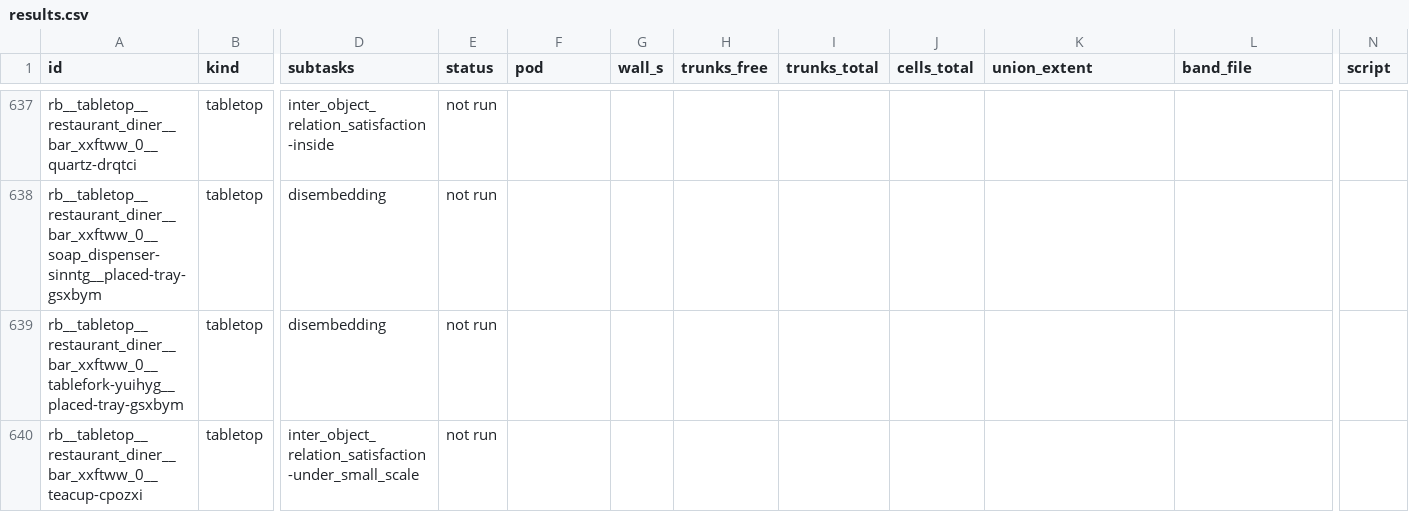
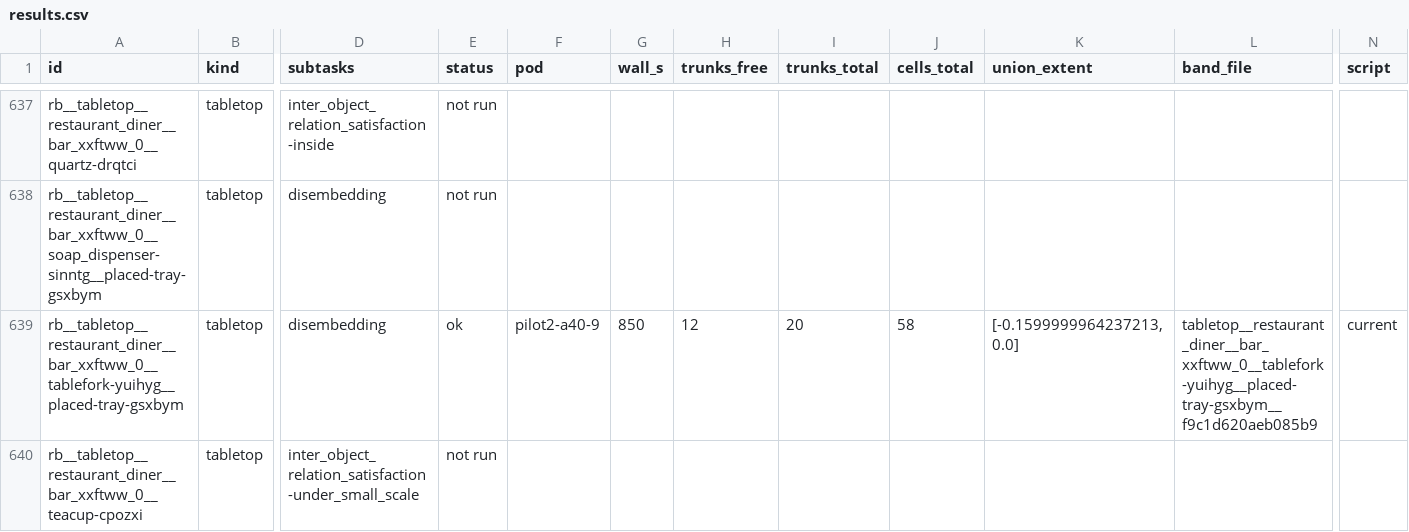
Before and after one commit to kmy17518/iSpatialGym, a CSV file: runlogs/reach_bands_20260915/results.csv, drawn as a sheet; only a part is shown, gaps mark what is left out; the diff covers the shown part only; the diff names each change by its address in the sheet, - before the commit and + after, or states it on an @@ line.

Commit message:
runlogs: reach bands - A3 waves collected (1324 files)

```diff
--- a/runlogs/reach_bands_20260915/results.csv
+++ b/runlogs/reach_bands_20260915/results.csv
-E639 (status): not run
+E639 (status): ok
-F639 (pod): (empty)
+F639 (pod): pilot2-a40-9
-G639 (wall_s): (empty)
+G639 (wall_s): 850
-H639 (trunks_free): (empty)
+H639 (trunks_free): 12
-I639 (trunks_total): (empty)
+I639 (trunks_total): 20
-J639 (cells_total): (empty)
+J639 (cells_total): 58
-K639 (union_extent): (empty)
+K639 (union_extent): [-0.1599999964237213, 0.0]
-L639 (band_file): (empty)
+L639 (band_file): tabletop__restaurant_diner__bar_xxftww_0__tablefork-yuihyg__placed-tray-gsxbym__f9c1d620aeb085b9
-N639 (script): (empty)
+N639 (script): current
```
Also changed, not shown: 93 edited cells elsewhere in this file, 15 other files.
